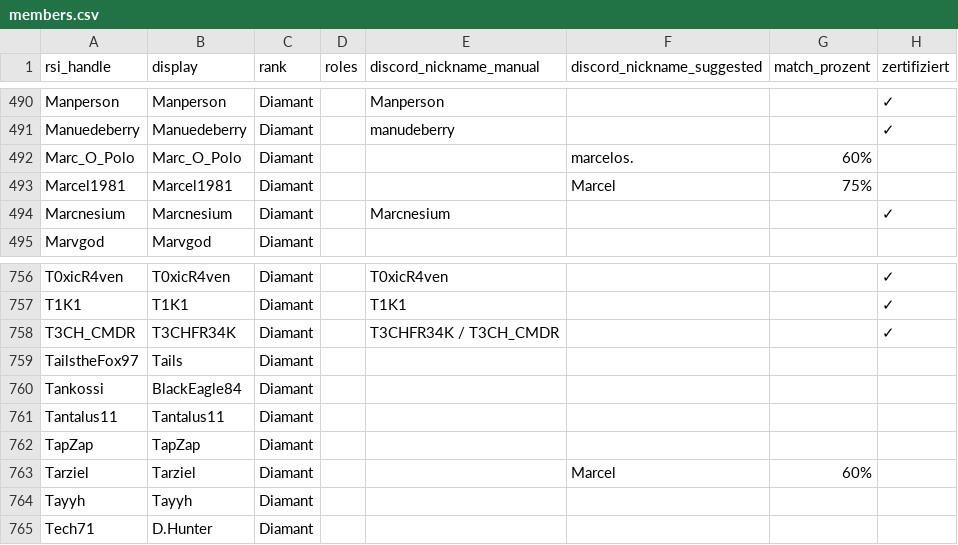
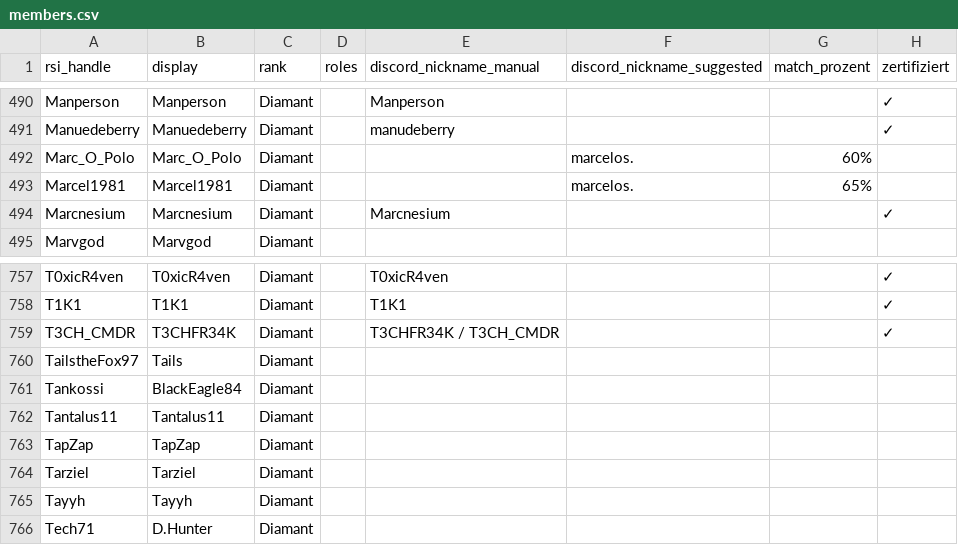
Before and after one commit to diamantstarcitizen-arch/diamant-discord-bot, a CSV file: data/members.csv, drawn as a sheet; only a part is shown, gaps mark what is left out; the diff covers the shown part only.

```diff
--- a/data/members.csv
+++ b/data/members.csv
@@ -492,3 +492,3 @@ Manuedeberry;Manuedeberry;Diamant;;manudeberry;;;✓
 Marc_O_Polo;Marc_O_Polo;Diamant;;;marcelos.;60%;
-Marcel1981;Marcel1981;Diamant;;;Marcel;75%;
+Marcel1981;Marcel1981;Diamant;;;marcelos.;65%;
 Marcnesium;Marcnesium;Diamant;;Marcnesium;;;✓
@@ -762,3 +763,3 @@ Tantalus11;Tantalus11;Diamant;;;;;
 TapZap;TapZap;Diamant;;;;;
-Tarziel;Tarziel;Diamant;;;Marcel;60%;
+Tarziel;Tarziel;Diamant;;;;;
 Tayyh;Tayyh;Diamant;;;;;
```
Also changed, not shown: 1 added row and 12 edited cells elsewhere in this file, 1 other file.
